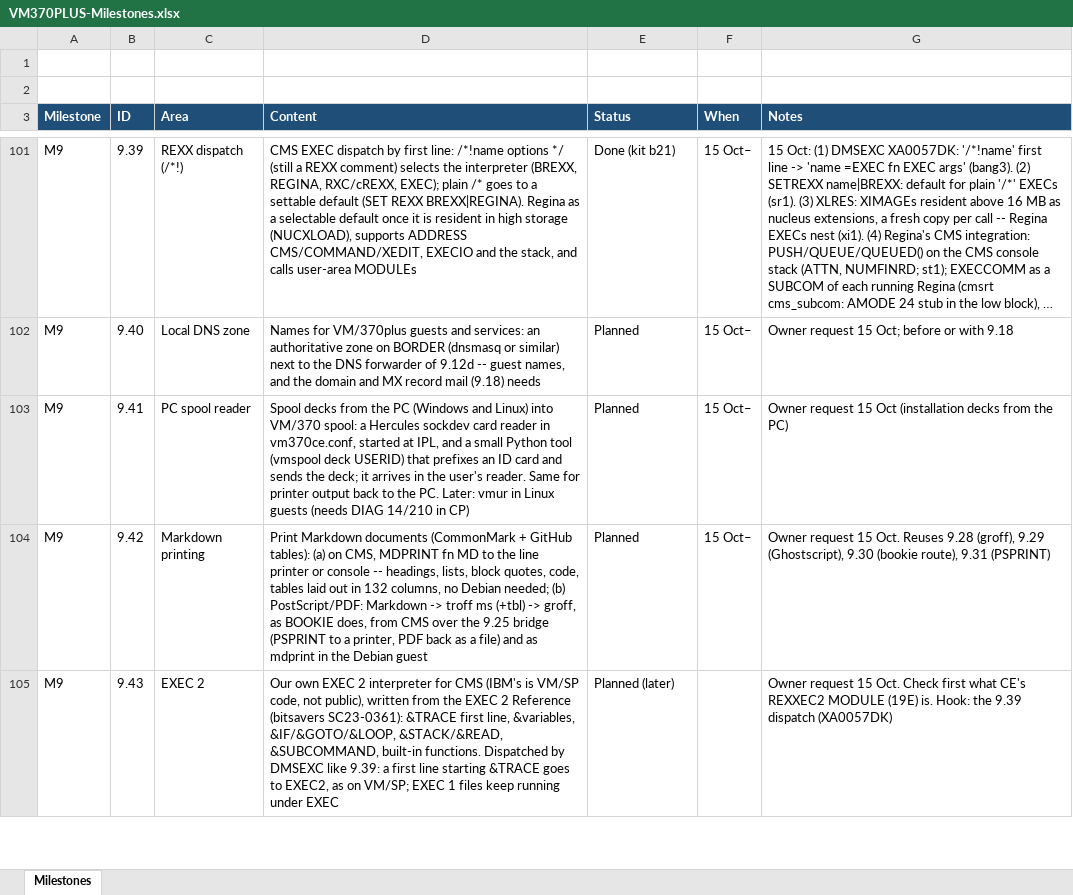
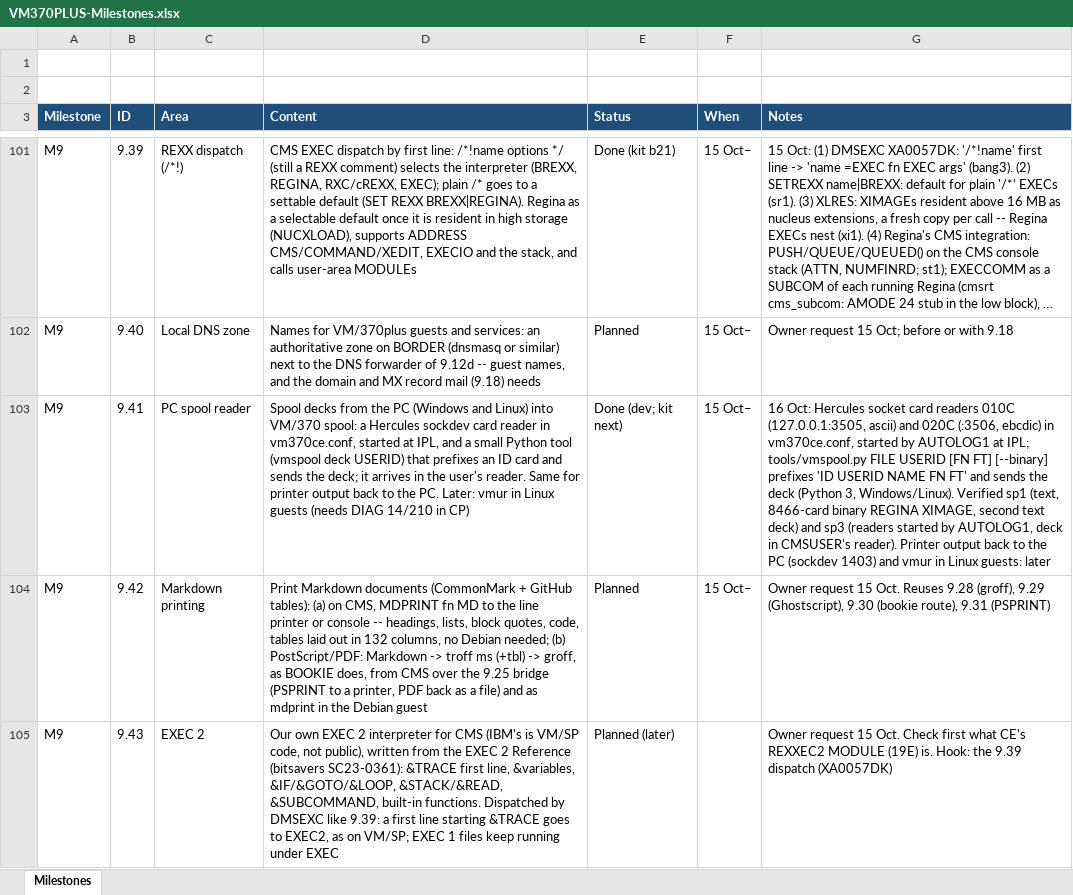
Before and after one commit to mikebeer/vm370plus, an Excel workbook: docs/VM370PLUS-Milestones.xlsx, sheet Milestones, drawn as a sheet; only a part is shown, gaps mark what is left out; long unchanged cells end in …; values as stored, in another font and other column widths than the file's, no borders; the diff names each change by its address in the sheet, - before the commit and + after, or states it on an @@ line.

```diff
--- a/docs/VM370PLUS-Milestones.xlsx (sheet Milestones)
+++ b/docs/VM370PLUS-Milestones.xlsx (sheet Milestones)
-E103 (Status): Planned
+E103 (Status): Done (dev; kit next)
-G103 (Notes): Owner request 15 Oct (installation decks from the PC)
+G103 (Notes): 16 Oct: Hercules socket card readers 010C (127.0.0.1:3505, ascii) and 020C (:3506, ebcdic) in vm370ce.conf, started by AUTOLOG1 at IPL; tools/vmspool.py FILE USERID [FN FT] [--binary] prefixes 'ID USERID NAME FN FT' and sends the deck (Python 3, Windows/Linux). Verified sp1 (text, 8466-card binary REGINA XIMAGE, second text deck) and sp3 (readers started by AUTOLOG1, deck in CMSUSER's reader). Printer output back to the PC (sockdev 1403) and vmur in Linux guests: later
```
Also changed, not shown: 8 other files.
